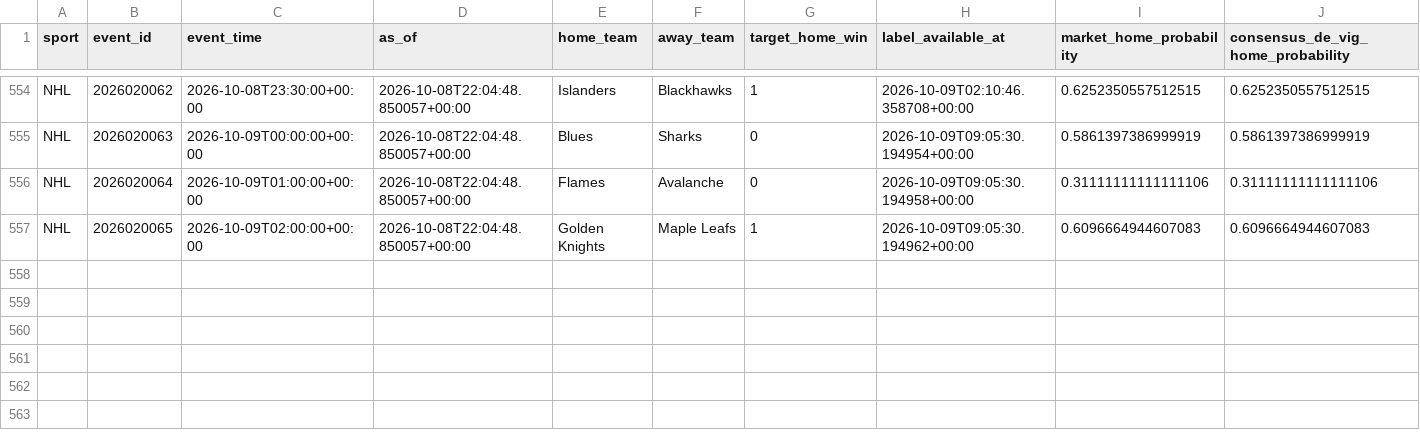
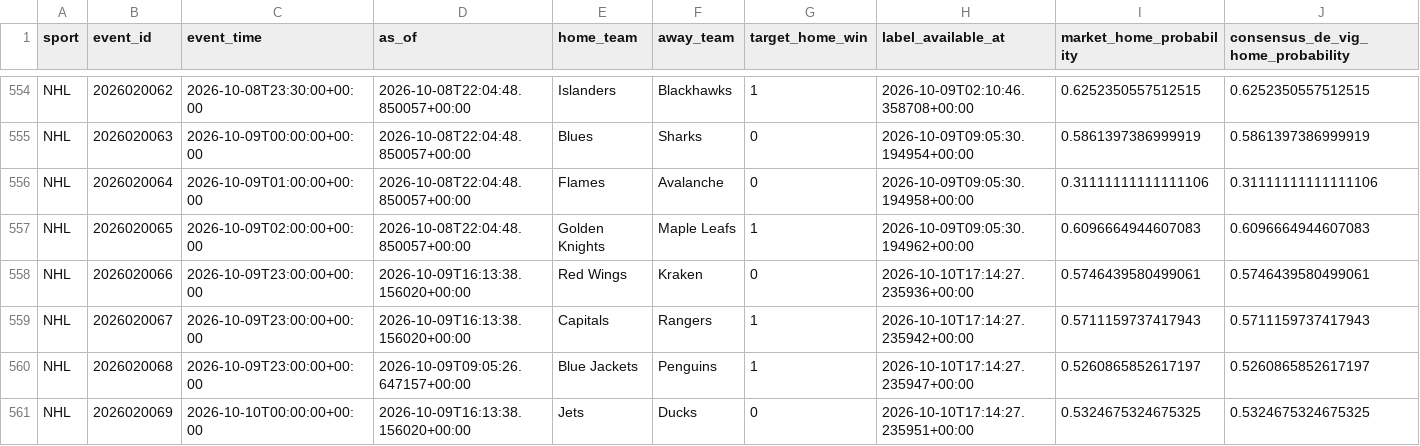
Before and after one commit to filthycashout/betp-app-, a CSV file: evidence/canonical/nhl.csv, drawn as a sheet; only a part is shown, gaps mark what is left out; rows hold the shown columns only; the diff names each change by its address in the sheet, - before the commit and + after, or states it on an @@ line.

```diff
--- a/evidence/canonical/nhl.csv
+++ b/evidence/canonical/nhl.csv
+row 558: NHL | 2026020066 | 2026-10-09T23:00:00+00:00 | 2026-10-09T16:13:38.156020+00:00 | Red Wings | Kraken | 0 | 2026-10-10T17:14:27.235936+00:00 | 0.5746439580499061 | 0.5746439580499061
+row 559: NHL | 2026020067 | 2026-10-09T23:00:00+00:00 | 2026-10-09T16:13:38.156020+00:00 | Capitals | Rangers | 1 | 2026-10-10T17:14:27.235942+00:00 | 0.5711159737417943 | 0.5711159737417943
+row 560: NHL | 2026020068 | 2026-10-09T23:00:00+00:00 | 2026-10-09T09:05:26.647157+00:00 | Blue Jackets | Penguins | 1 | 2026-10-10T17:14:27.235947+00:00 | 0.5260865852617197 | 0.5260865852617197
+row 561: NHL | 2026020069 | 2026-10-10T00:00:00+00:00 | 2026-10-09T16:13:38.156020+00:00 | Jets | Ducks | 0 | 2026-10-10T17:14:27.235951+00:00 | 0.5324675324675325 | 0.5324675324675325
```
Also changed, not shown: 14 other files.
